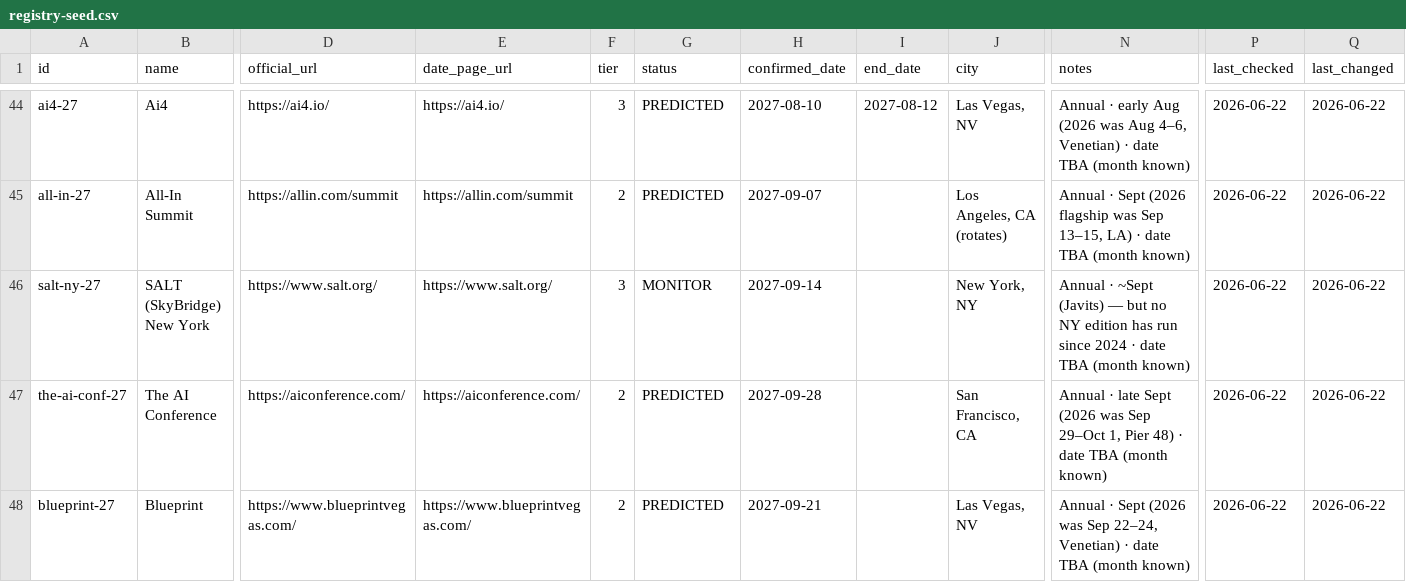
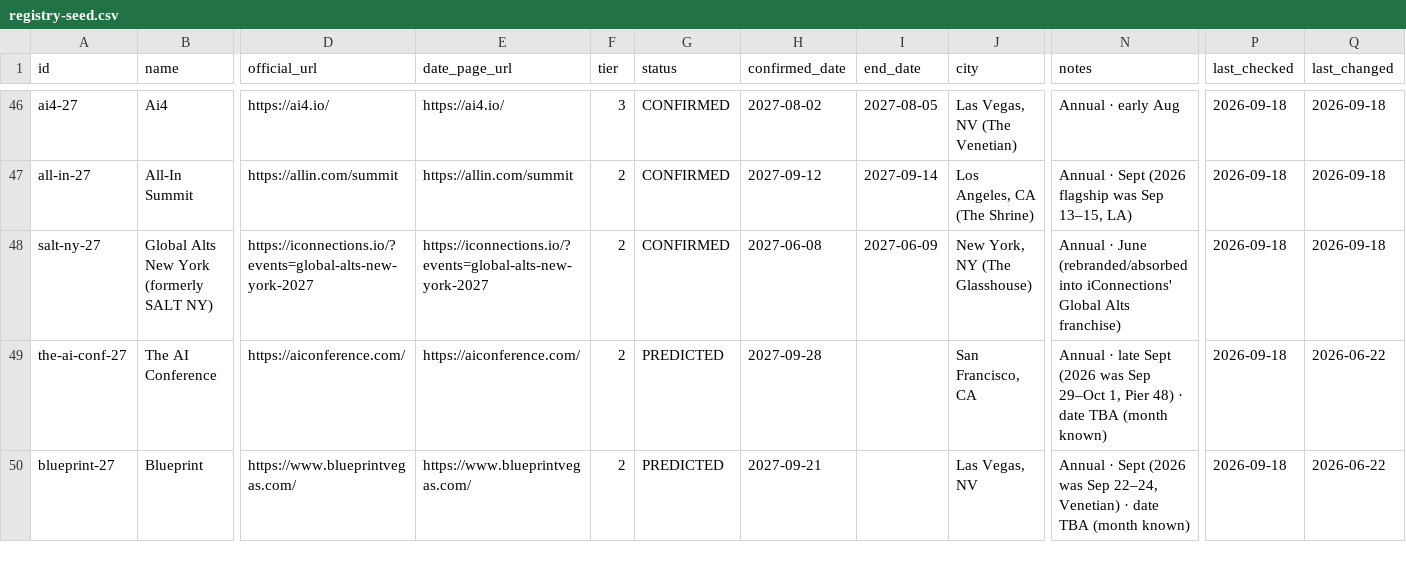
Before and after one commit to ayushimalviya-isprava/event-scout, a CSV file: seed/registry-seed.csv, drawn as a sheet; only a part is shown, gaps mark what is left out; addresses are those after the commit; the diff covers the shown part only; the diff names each change by its address in the sheet, - before the commit and + after, or states it on an @@ line.

```diff
--- a/seed/registry-seed.csv
+++ b/seed/registry-seed.csv
-G46:G47 (status): PREDICTED
+G46:G47 (status): CONFIRMED
-H46 (confirmed_date): 2027-08-10
+H46 (confirmed_date): 2027-08-02
-I46 (end_date): 2027-08-12
+I46 (end_date): 2027-08-05
-J46 (city): Las Vegas, NV
+J46 (city): Las Vegas, NV (The Venetian)
-N46 (notes): Annual · early Aug (2026 was Aug 4–6, Venetian) · date TBA (month known)
+N46 (notes): Annual · early Aug
-P46:P50 (last_checked): 2026-06-22
+P46:P50 (last_checked): 2026-09-18
-Q46:Q48 (last_changed): 2026-06-22
+Q46:Q48 (last_changed): 2026-09-18
-H47 (confirmed_date): 2027-09-07
+H47 (confirmed_date): 2027-09-12
-I47 (end_date): (empty)
+I47 (end_date): 2027-09-14
-J47 (city): Los Angeles, CA (rotates)
+J47 (city): Los Angeles, CA (The Shrine)
-N47 (notes): …13–15, LA) · date TBA (month known)
+N47 (notes): …13–15, LA)
-B48 (name): SALT (SkyBridge) New York
+B48 (name): Global Alts New York (formerly SALT NY)
-D48 (official_url): https://www.salt.org/
+D48 (official_url): https://iconnections.io/?events=global-alts-new-york-2027
-E48 (date_page_url): https://www.salt.org/
+E48 (date_page_url): https://iconnections.io/?events=global-alts-new-york-2027
-F48 (tier): 3
+F48 (tier): 2
-G48 (status): MONITOR
+G48 (status): CONFIRMED
-H48 (confirmed_date): 2027-09-14
+H48 (confirmed_date): 2027-06-08
-I48 (end_date): (empty)
+I48 (end_date): 2027-06-09
-J48 (city): New York, NY
+J48 (city): New York, NY (The Glasshouse)
-N48 (notes): Annual · ~Sept (Javits) — but no NY edition has run since 2024 · date TBA (month known)
+N48 (notes): Annual · June (rebranded/absorbed into iConnections' Global Alts franchise)
```
Also changed, not shown: 2 added rows and 117 edited cells elsewhere in this file, 2 other files.
